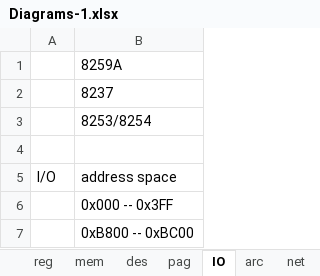
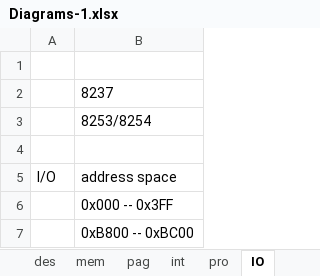
Before and after one commit to meetjoy/exploring_cs, an Excel workbook: Diagrams/Diagrams-1.xlsx, sheet IO, drawn as a sheet; values as stored, in another font and other column widths than the file's, no borders; the diff names each change by its address in the sheet, - before the commit and + after, or states it on an @@ line.

```diff
--- a/Diagrams/Diagrams-1.xlsx (sheet IO)
+++ b/Diagrams/Diagrams-1.xlsx (sheet IO)
-sheet tab: net
+sheet tab: pro
+sheet tab: int
@@ sheet tab order changed: des | mem | pag | int | pro | IO @@
-B1 (address space): 8259A
+B1 (address space): (empty)
```
Also changed, not shown: sheet pro, charts or pictures, Diagrams/Diagrams.xlsx, 6 other files.
